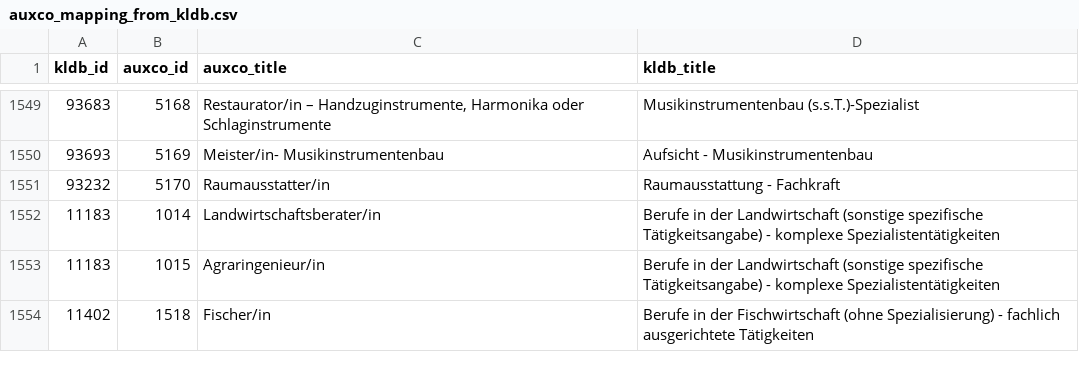
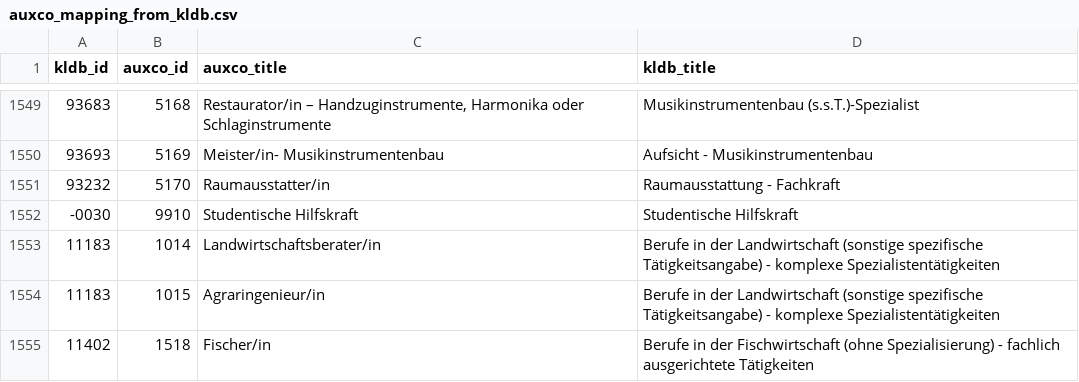
Before and after one commit to occupationMeasurement/occupationMeasurement, a CSV file: data-raw/auxco/auxco_mapping_from_kldb.csv, drawn as a sheet; only a part is shown, gaps mark what is left out.

```diff
--- a/data-raw/auxco/auxco_mapping_from_kldb.csv
+++ b/data-raw/auxco/auxco_mapping_from_kldb.csv
@@ -1551,2 +1551,3 @@ kldb_id,auxco_id,auxco_title,kldb_title
 93232,5170,Raumausstatter/in,Raumausstattung - Fachkraft
+-0030,9910,Studentische Hilfskraft,Studentische Hilfskraft
 11183,1014,Landwirtschaftsberater/in,Berufe in der Landwirtschaft (sonstige spezifische Tätigkeitsangabe) - komplexe Spezialistentätigkeiten
```
Also changed, not shown: data-raw/auxco/auxco_categories.csv, data-raw/auxco/auxco_mapping_from_isco.csv, 3 other files.
